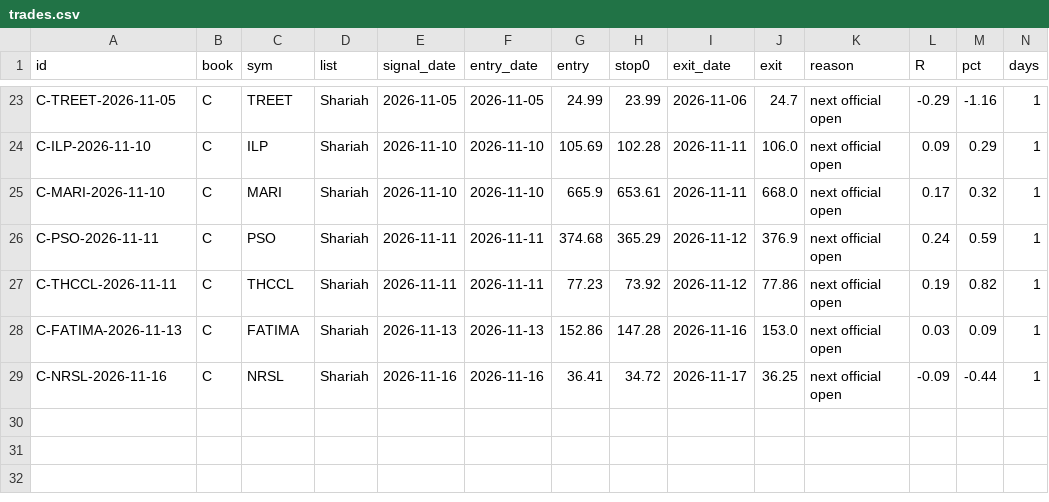
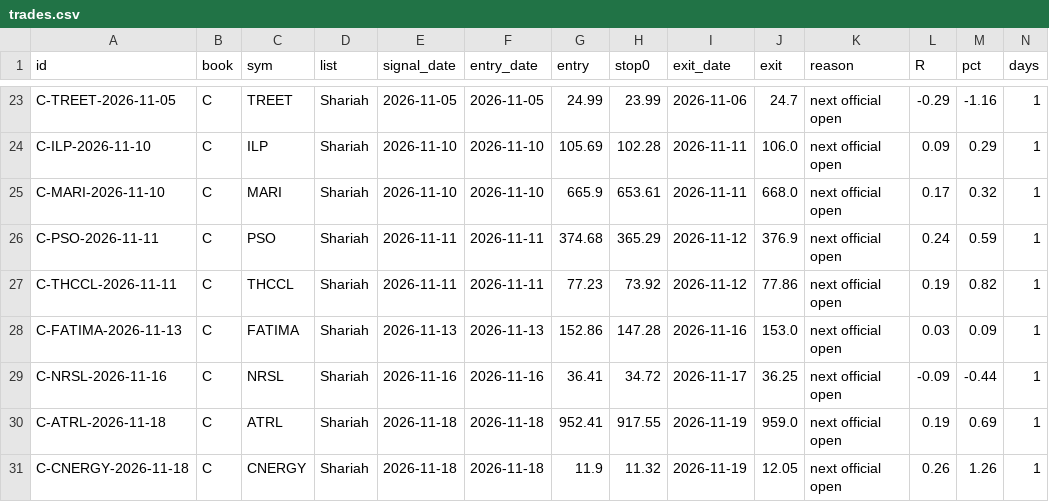
Before and after one commit to fahadalipersonal313-ai/psx-engine, a CSV file: trades.csv, drawn as a sheet; only a part is shown, gaps mark what is left out; rows hold the shown columns only; the diff names each change by its address in the sheet, - before the commit and + after, or states it on an @@ line.

```diff
--- a/trades.csv
+++ b/trades.csv
+row 30: C-ATRL-2026-11-18 | C | ATRL | Shariah | 2026-11-18 | 2026-11-18 | 952.41 | 917.55 | 2026-11-19 | 959.0 | next official open | 0.19 | 0.69 | 1
+row 31: C-CNERGY-2026-11-18 | C | CNERGY | Shariah | 2026-11-18 | 2026-11-18 | 11.9 | 11.32 | 2026-11-19 | 12.05 | next official open | 0.26 | 1.26 | 1
```
Also changed, not shown: 8 other files.
